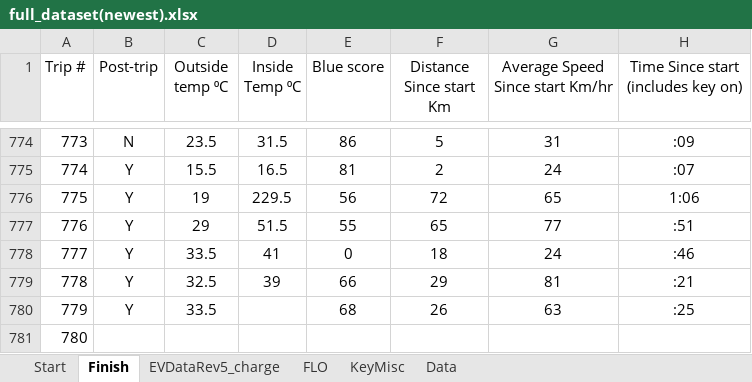
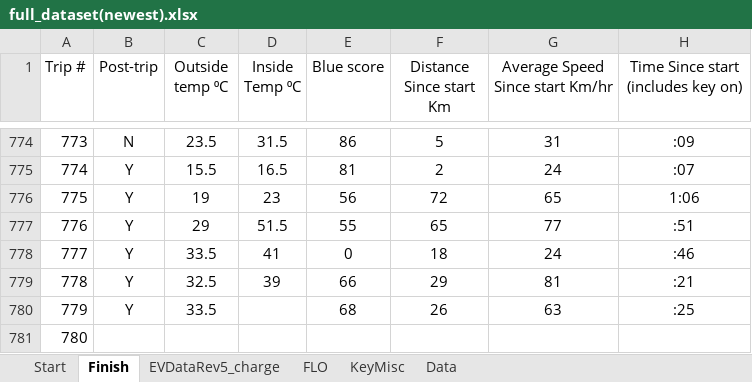
Before and after one commit to cdmoss/EV-Dashboard, an Excel workbook: Data/vehicle data/newest/full_dataset(newest).xlsx, sheet Finish, drawn as a sheet; only a part is shown, gaps mark what is left out; values as stored, in another font and other column widths than the file's, no borders; 1 other sheet too large or unreadable and not compared; the diff names each change by its address in the sheet, - before the commit and + after, or states it on an @@ line.

```diff
--- a/Data/vehicle data/newest/full_dataset(newest).xlsx (sheet Finish)
+++ b/Data/vehicle data/newest/full_dataset(newest).xlsx (sheet Finish)
-D776 (Inside Temp ⁰C): 229.5
+D776 (Inside Temp ⁰C): 23
```
Also changed, not shown: 31 other files.
